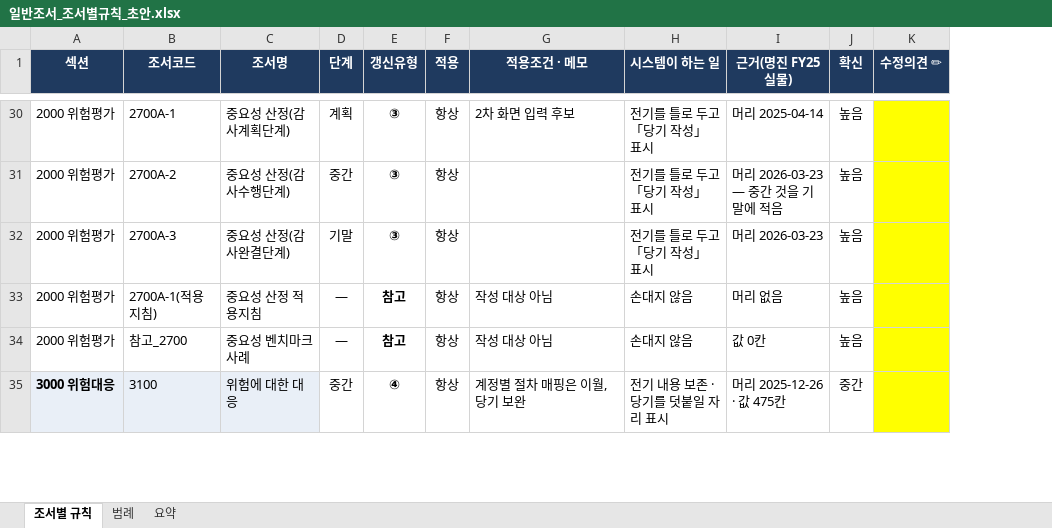
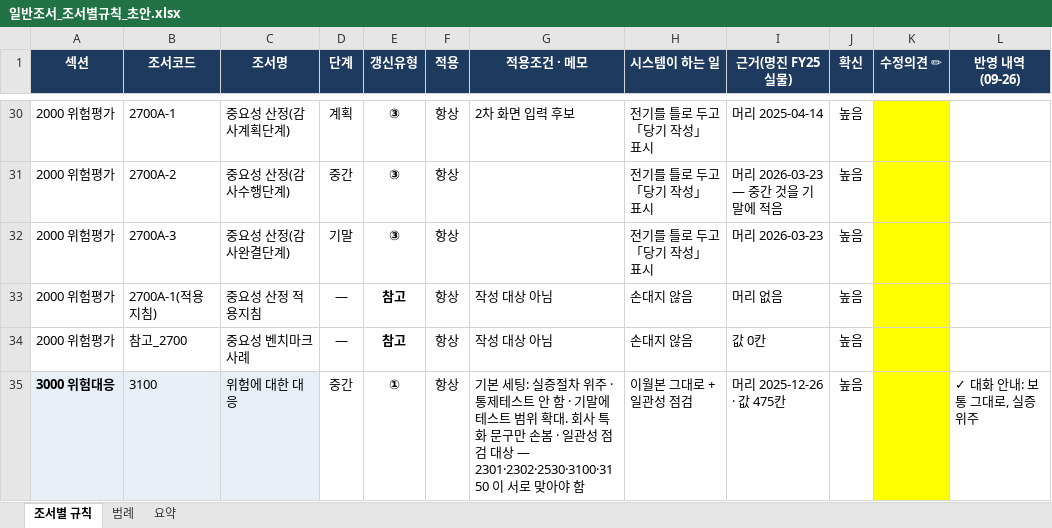
Before and after one commit to TheEssay82/jaytax, an Excel workbook: docs/일반조서/일반조서_조서별규칙_초안.xlsx, sheet 조서별 규칙, drawn as a sheet; only a part is shown, gaps mark what is left out; values as stored, in another font and other column widths than the file's, no borders; the diff covers the shown part only; the diff names each change by its address in the sheet, - before the commit and + after, or states it on an @@ line.

```diff
--- a/docs/일반조서/일반조서_조서별규칙_초안.xlsx (sheet 조서별 규칙)
+++ b/docs/일반조서/일반조서_조서별규칙_초안.xlsx (sheet 조서별 규칙)
+column L (반영 내역(09-26)), row 35: ✓ 대화 안내: 보통 그대로, 실증 위주
-E35 (갱신유형): ④
+E35 (갱신유형): ①
-G35 (적용조건 · 메모): 계정별 절차 매핑은 이월, 당기 보완
+G35 (적용조건 · 메모): 기본 세팅: 실증절차 위주 · 통제테스트 안 함 · 기말에 테스트 범위 확대. 회사 특화 문구만 손봄 · 일관성 점검 대상 — 2301·2302·2530·3100·3150 이 서로 맞아야 함
-H35 (시스템이 하는 일): 전기 내용 보존 · 당기를 덧붙일 자리 표시
+H35 (시스템이 하는 일): 이월본 그대로 + 일관성 점검
-J35 (확신): 중간
+J35 (확신): 높음
```
Also changed, not shown: 53 edited cells elsewhere in this sheet, sheet 범례, sheet 요약.
